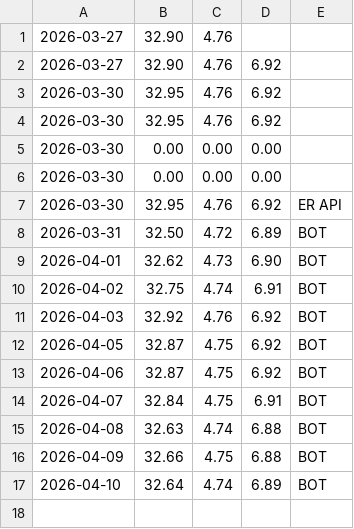
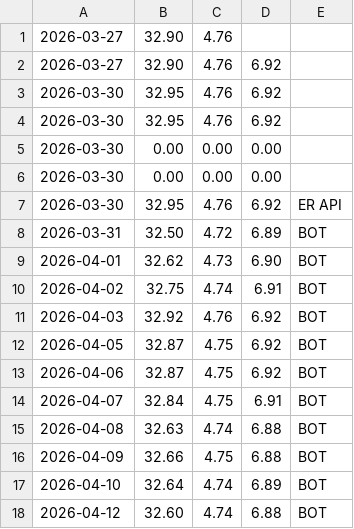
Before and after one commit to poon6000/fx-bot, a CSV file: history.csv, drawn as a sheet; the diff names each change by its address in the sheet, - before the commit and + after, or states it on an @@ line.

```diff
--- a/history.csv
+++ b/history.csv
+row 18: 2026-04-12 | 32.60 | 4.74 | 6.88 | BOT
```
Also changed, not shown: 2 other files.
